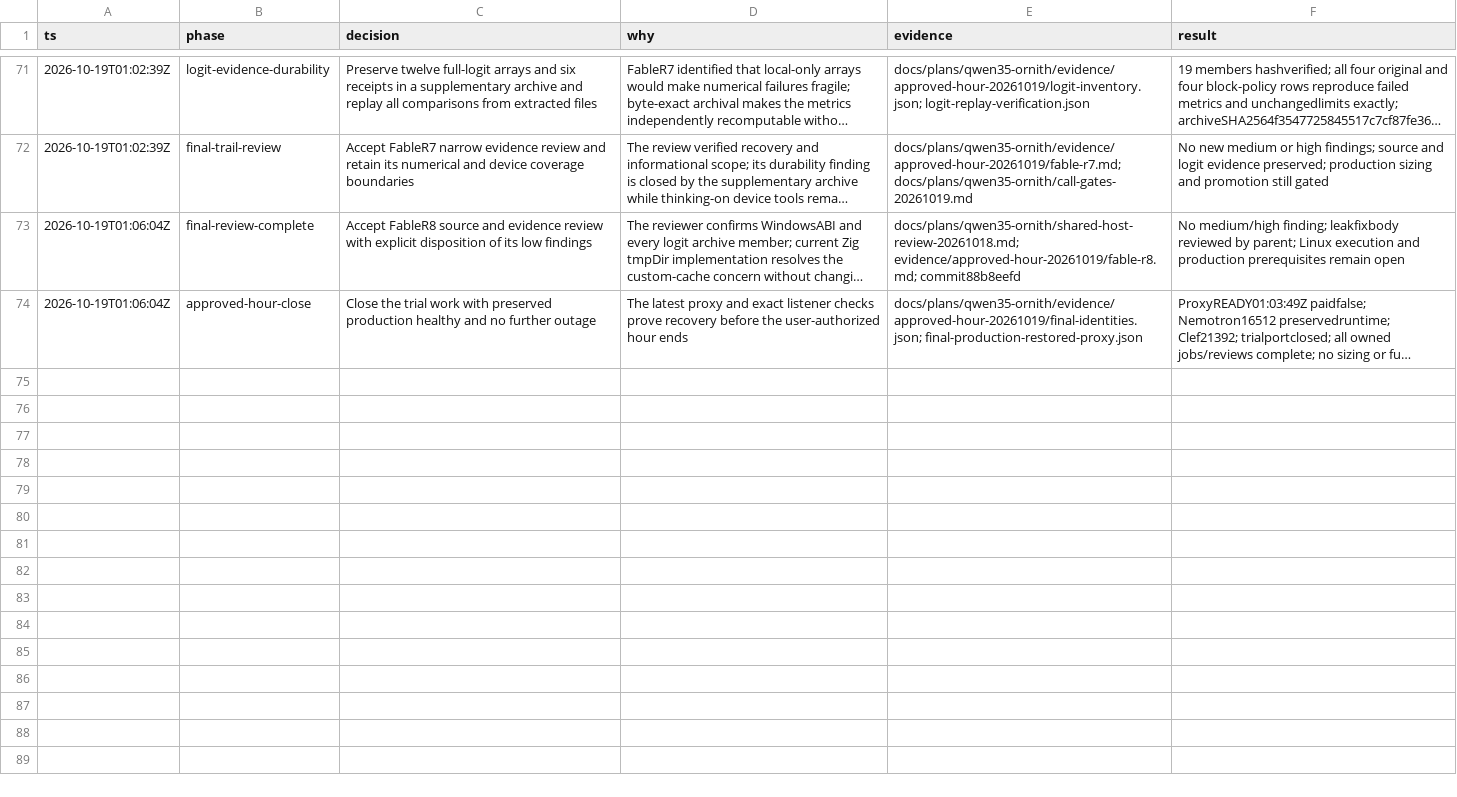
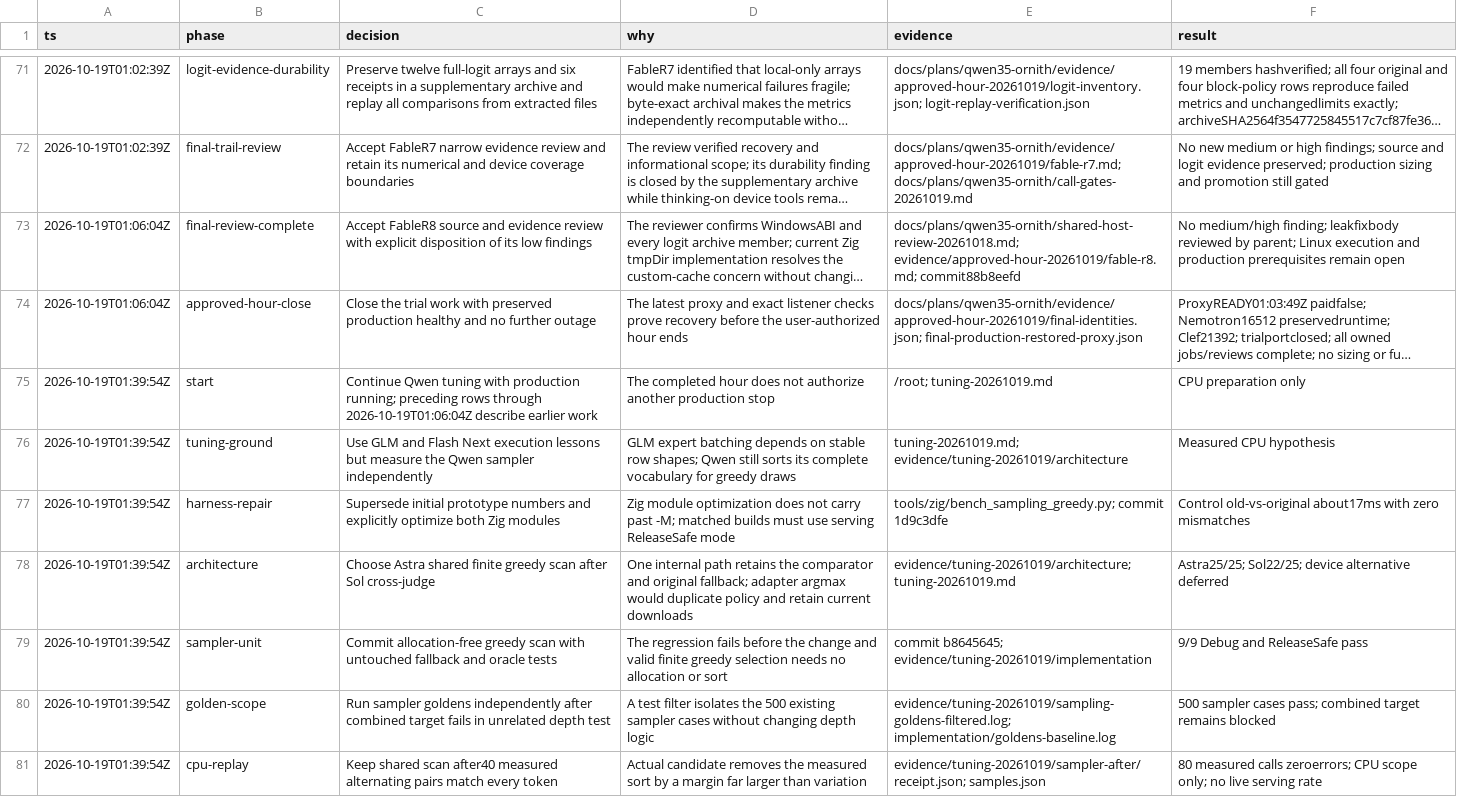
Before and after one commit to goulderb/TensorFold, a TSV file: docs/plans/qwen35-ornith/decisions.tsv, drawn as a sheet; only a part is shown, gaps mark what is left out; long unchanged cells end in …; the diff covers the shown part only; the diff names each change by its address in the sheet, - before the commit and + after, or states it on an @@ line.

Commit message:
Record Qwen greedy tuning evidence and remaining production gates

```diff
--- a/docs/plans/qwen35-ornith/decisions.tsv
+++ b/docs/plans/qwen35-ornith/decisions.tsv
+row 75: 2026-10-19T01:39:54Z | start | Continue Qwen tuning with production running; preceding rows through 2026-10-19T01:06:04Z describe earlier work | The completed hour does not authorize another production stop | /root; tuning-20261019.md | CPU preparation only
+row 76: 2026-10-19T01:39:54Z | tuning-ground | Use GLM and Flash Next execution lessons but measure the Qwen sampler independently | GLM expert batching depends on stable row shapes; Qwen still sorts its complete vocabulary for greedy draws | tuning-20261019.md; evidence/tuning-20261019/architecture | Measured CPU hypothesis
+row 77: 2026-10-19T01:39:54Z | harness-repair | Supersede initial prototype numbers and explicitly optimize both Zig modules | Zig module optimization does not carry past -M; matched builds must use serving ReleaseSafe mode | tools/zig/bench_sampling_greedy.py; commit 1d9c3dfe | Control old-vs-original about17ms with zero mismatches
+row 78: 2026-10-19T01:39:54Z | architecture | Choose Astra shared finite greedy scan after Sol cross-judge | One internal path retains the comparator and original fallback; adapter argmax would duplicate policy and retain current downloads | evidence/tuning-20261019/architecture; tuning-20261019.md | Astra25/25; Sol22/25; device alternative deferred
+row 79: 2026-10-19T01:39:54Z | sampler-unit | Commit allocation-free greedy scan with untouched fallback and oracle tests | The regression fails before the change and valid finite greedy selection needs no allocation or sort | commit b8645645; evidence/tuning-20261019/implementation | 9/9 Debug and ReleaseSafe pass
+row 80: 2026-10-19T01:39:54Z | golden-scope | Run sampler goldens independently after combined target fails in unrelated depth test | A test filter isolates the 500 existing sampler cases without changing depth logic | evidence/tuning-20261019/sampling-goldens-filtered.log; implementation/goldens-baseline.log | 500 sampler cases pass; combined target remains blocked
+row 81: 2026-10-19T01:39:54Z | cpu-replay | Keep shared scan after40 measured alternating pairs match every token | Actual candidate removes the measured sort by a margin far larger than variation | evidence/tuning-20261019/sampler-after/receipt.json; samples.json | 80 measured calls zeroerrors; CPU scope only; no live serving rate
```
Also changed, not shown: 7 added rows elsewhere in this file, 1 other file.
